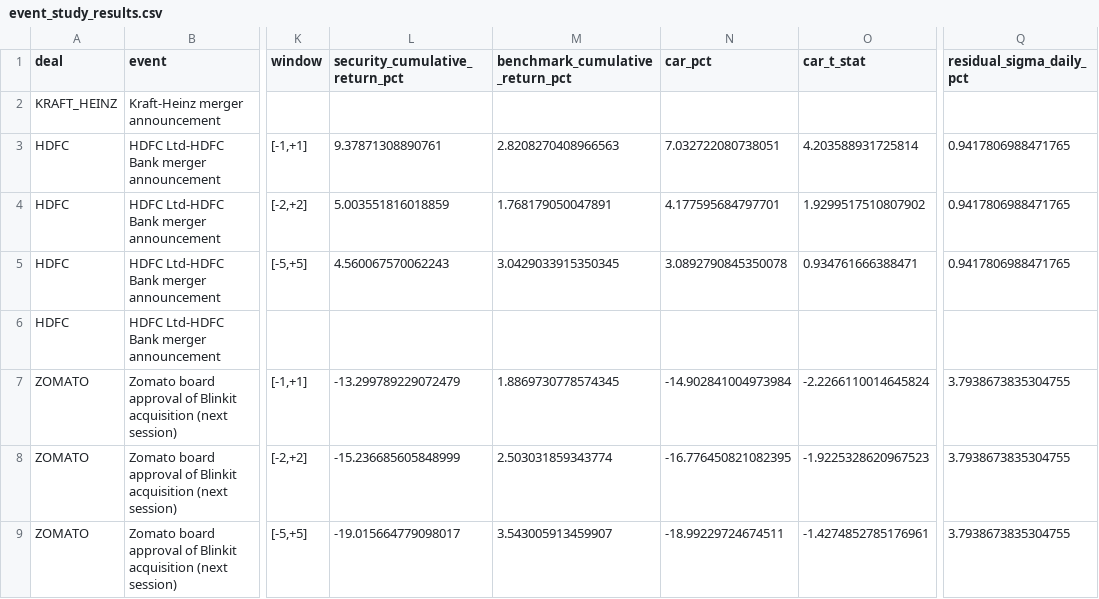
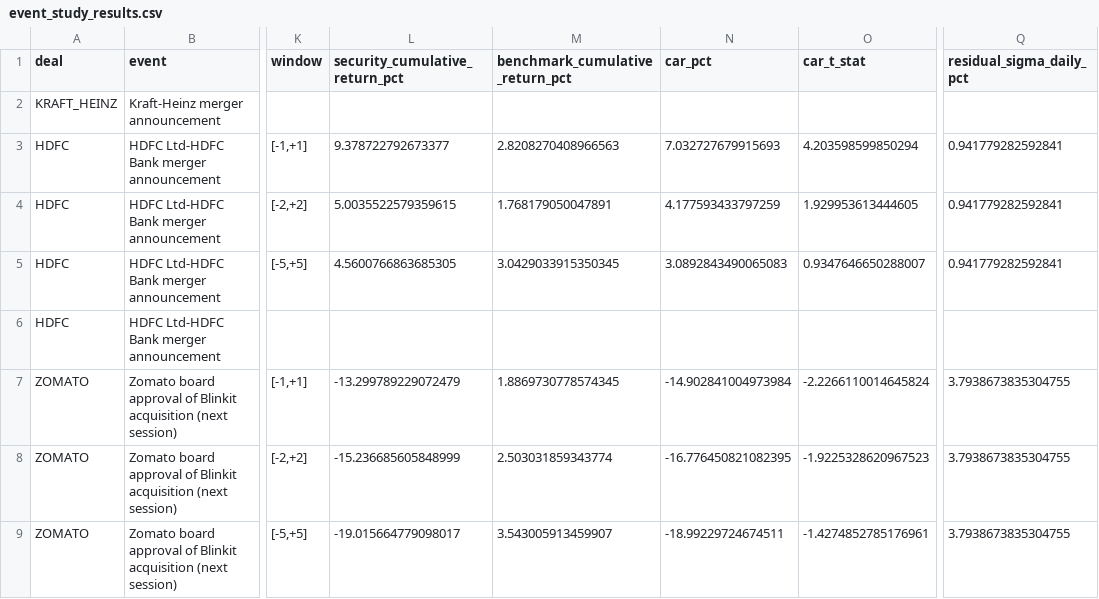
Before and after one commit to gourisaini1/MA-Synergy-Analyzer, a CSV file: dashboard/event_study_results.csv, drawn as a sheet; only a part is shown, gaps mark what is left out; the diff names each change by its address in the sheet, - before the commit and + after, or states it on an @@ line.

```diff
--- a/dashboard/event_study_results.csv
+++ b/dashboard/event_study_results.csv
-L3 (security_cumulative_return_pct): 9.37871308890761
+L3 (security_cumulative_return_pct): 9.378722792673377
-N3 (car_pct): 7.032722080738051
+N3 (car_pct): 7.032727679915693
-O3 (car_t_stat): 4.203588931725814
+O3 (car_t_stat): 4.203598599850294
-Q3:Q5 (residual_sigma_daily_pct): 0.9417806988471765
+Q3:Q5 (residual_sigma_daily_pct): 0.941779282592841
-L4 (security_cumulative_return_pct): 5.003551816018859
+L4 (security_cumulative_return_pct): 5.0035522579359615
-N4 (car_pct): 4.177595684797701
+N4 (car_pct): 4.177593433797259
-O4 (car_t_stat): 1.9299517510807902
+O4 (car_t_stat): 1.929953613444605
-L5 (security_cumulative_return_pct): 4.560067570062243
+L5 (security_cumulative_return_pct): 4.5600766863685305
-N5 (car_pct): 3.0892790845350078
+N5 (car_pct): 3.0892843490065083
-O5 (car_t_stat): 0.934761666388471
+O5 (car_t_stat): 0.9347646650288007
```
Also changed, not shown: data/market_prices.csv.
